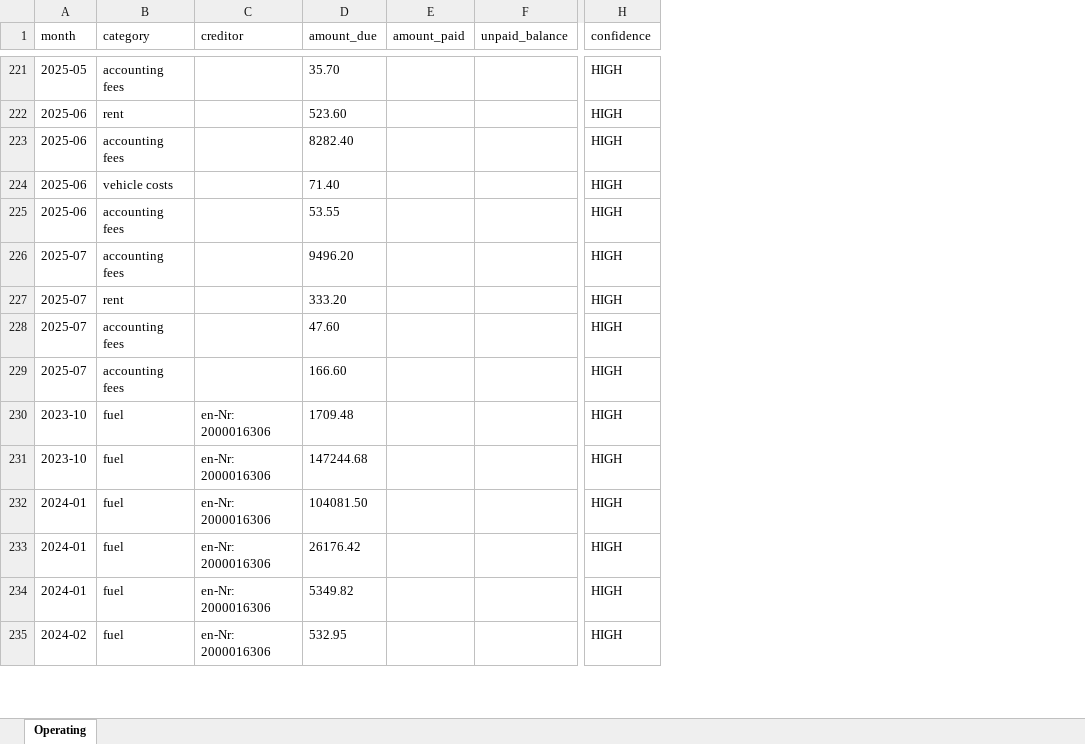
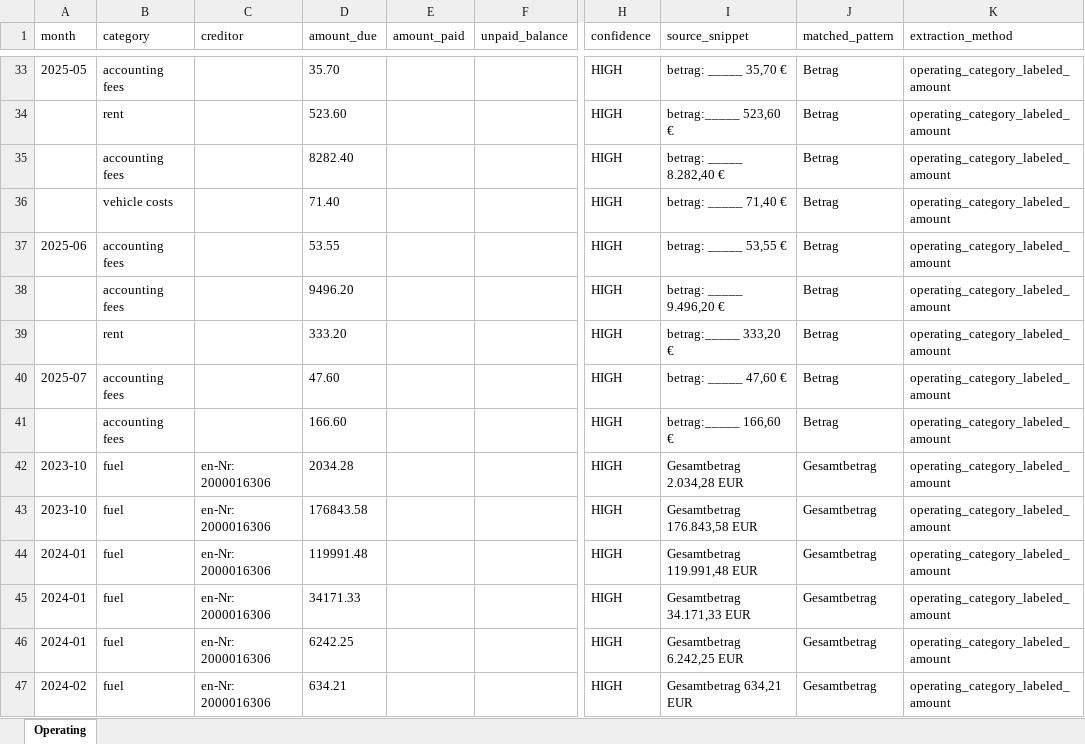
Before and after one commit to martinzahariev1/MZ-AOK, an Excel workbook: 08_Reports - Доклади - Berichte/Accounting_Cash_Flow/operating_costs_timeline.xlsx, sheet Operating, drawn as a sheet; only a part is shown, gaps mark what is left out; values as stored, in another font and other column widths than the file's, no borders; addresses are those after the commit; the diff covers the shown part only; the diff names each change by its address in the sheet, - before the commit and + after, or states it on an @@ line.

```diff
--- a/08_Reports - Доклади - Berichte/Accounting_Cash_Flow/operating_costs_timeline.xlsx (sheet Operating)
+++ b/08_Reports - Доклади - Berichte/Accounting_Cash_Flow/operating_costs_timeline.xlsx (sheet Operating)
+column I (source_snippet), rows 33-47: betrag: _____ 35,70 € | betrag:_____ 523,60 € | betrag: _____ 8.282,40 € | betrag: _____ 71,40 € | betrag: _____ 53,55 € | betrag: _____ 9.496,20 € | betrag:_____ 333,20 € | betrag: _____ 47,60 € | betrag:_____ 166,60 € | Gesamtbetrag 2.034,28 EUR | Gesamtbetrag 176.843,58 EUR | Gesamtbetrag 119.991,48 EUR | Gesamtbetrag 34.171,33 EUR | Gesamtbetrag 6.242,25 EUR | Gesamtbetrag 634,21 EUR
+column J (matched_pattern), rows 33-47: Betrag | Betrag | Betrag | Betrag | Betrag | Betrag | Betrag | Betrag | Betrag | Gesamtbetrag | Gesamtbetrag | Gesamtbetrag | Gesamtbetrag | Gesamtbetrag | Gesamtbetrag
+column K (extraction_method), rows 33-47: all operating_category_labeled_amount
-A34:A36 (month): 2025-06
+A34:A36 (month): (empty)
-A38:A39 (month): 2025-07
+A38:A39 (month): (empty)
-A41 (month): 2025-07
+A41 (month): (empty)
-D42 (amount_due): 1709.48
+D42 (amount_due): 2034.28
-D43 (amount_due): 147244.68
+D43 (amount_due): 176843.58
-D44 (amount_due): 104081.50
+D44 (amount_due): 119991.48
-D45 (amount_due): 26176.42
+D45 (amount_due): 34171.33
-D46 (amount_due): 5349.82
+D46 (amount_due): 6242.25
-D47 (amount_due): 532.95
+D47 (amount_due): 634.21
```
Also changed, not shown: other rows of this sheet, 08_Reports - Доклади - Berichte/Accounting_Cash_Flow/employee_timeline.xlsx, 08_Reports - Доклади - Berichte/Accounting_Cash_Flow/payroll_timeline.xlsx, 24 other files.
